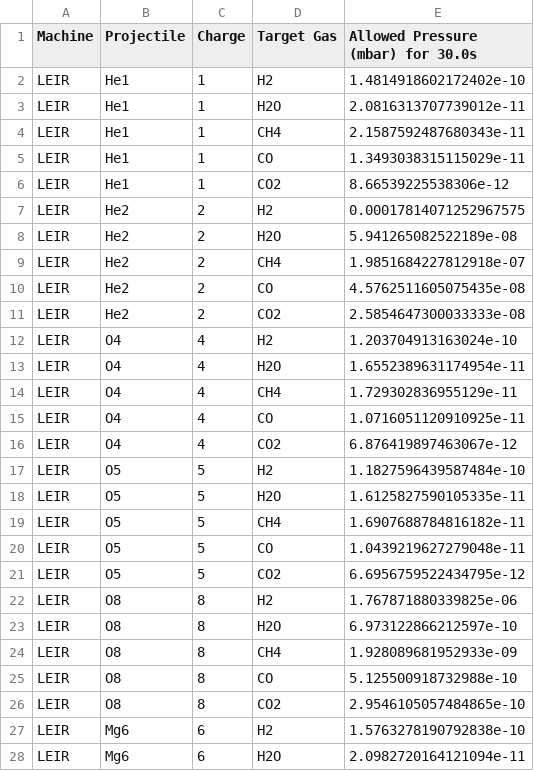
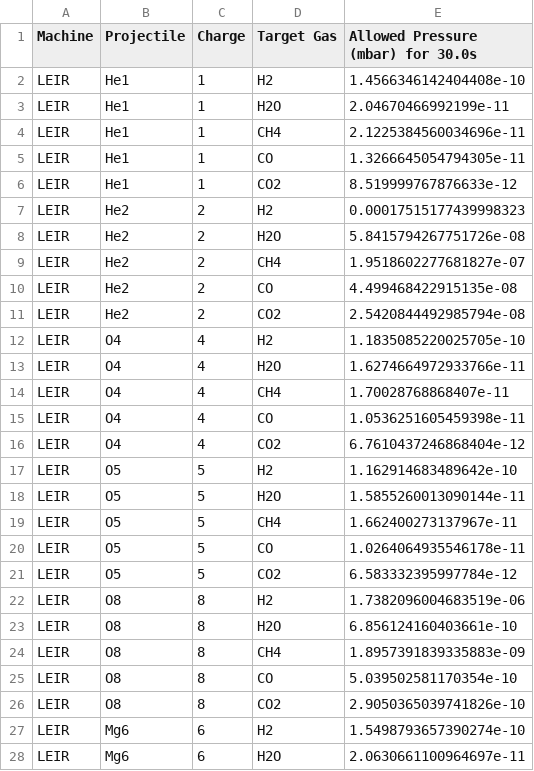
Before and after one commit to ewaagaard/beam_gas_collisions, a CSV file: examples/plots_and_output_partial_pressure/allowed_partial_pressures_30.0s_lifetime.csv, drawn as a sheet; only a part is shown; the diff covers the shown part only.

```diff
--- a/examples/plots_and_output_partial_pressure/allowed_partial_pressures_30.0s_lifetime.csv
+++ b/examples/plots_and_output_partial_pressure/allowed_partial_pressures_30.0s_lifetime.csv
@@ -1,28 +1,28 @@
 Machine,Projectile,Charge,Target Gas,Allowed Pressure (mbar) for 30.0s
-LEIR,He1,1,H2,1.4814918602172402e-10
-LEIR,He1,1,H2O,2.0816313707739012e-11
-LEIR,He1,1,CH4,2.1587592487680343e-11
-LEIR,He1,1,CO,1.3493038315115029e-11
-LEIR,He1,1,CO2,8.66539225538306e-12
-LEIR,He2,2,H2,0.00017814071252967575
-LEIR,He2,2,H2O,5.941265082522189e-08
-LEIR,He2,2,CH4,1.9851684227812918e-07
-LEIR,He2,2,CO,4.5762511605075435e-08
-LEIR,He2,2,CO2,2.5854647300033333e-08
-LEIR,O4,4,H2,1.203704913163024e-10
-LEIR,O4,4,H2O,1.6552389631174954e-11
-LEIR,O4,4,CH4,1.729302836955129e-11
-LEIR,O4,4,CO,1.0716051120910925e-11
-LEIR,O4,4,CO2,6.876419897463067e-12
-LEIR,O5,5,H2,1.1827596439587484e-10
-LEIR,O5,5,H2O,1.6125827590105335e-11
-LEIR,O5,5,CH4,1.6907688784816182e-11
-LEIR,O5,5,CO,1.0439219627279048e-11
-LEIR,O5,5,CO2,6.6956759522434795e-12
-LEIR,O8,8,H2,1.767871880339825e-06
-LEIR,O8,8,H2O,6.973122866212597e-10
-LEIR,O8,8,CH4,1.928089681952933e-09
-LEIR,O8,8,CO,5.125500918732988e-10
-LEIR,O8,8,CO2,2.9546105057484865e-10
-LEIR,Mg6,6,H2,1.5763278190792838e-10
-LEIR,Mg6,6,H2O,2.0982720164121094e-11
+LEIR,He1,1,H2,1.4566346142404408e-10
+LEIR,He1,1,H2O,2.04670466992199e-11
+LEIR,He1,1,CH4,2.1225384560034696e-11
+LEIR,He1,1,CO,1.3266645054794305e-11
+LEIR,He1,1,CO2,8.519999767876633e-12
+LEIR,He2,2,H2,0.00017515177439998323
+LEIR,He2,2,H2O,5.8415794267751726e-08
+LEIR,He2,2,CH4,1.9518602277681827e-07
+LEIR,He2,2,CO,4.499468422915135e-08
+LEIR,He2,2,CO2,2.5420844492985794e-08
+LEIR,O4,4,H2,1.1835085220025705e-10
+LEIR,O4,4,H2O,1.6274664972933766e-11
+LEIR,O4,4,CH4,1.70028768868407e-11
+LEIR,O4,4,CO,1.0536251605459398e-11
+LEIR,O4,4,CO2,6.7610437246868404e-12
+LEIR,O5,5,H2,1.162914683489642e-10
+LEIR,O5,5,H2O,1.5855260013090144e-11
+LEIR,O5,5,CH4,1.662400273137967e-11
+LEIR,O5,5,CO,1.0264064935546178e-11
+LEIR,O5,5,CO2,6.583332395997784e-12
+LEIR,O8,8,H2,1.7382096004683519e-06
+LEIR,O8,8,H2O,6.856124160403661e-10
+LEIR,O8,8,CH4,1.8957391839335883e-09
+LEIR,O8,8,CO,5.039502581170354e-10
+LEIR,O8,8,CO2,2.9050365039741826e-10
+LEIR,Mg6,6,H2,1.5498793657390274e-10
+LEIR,Mg6,6,H2O,2.0630661100964697e-11
```
Also changed, not shown: 168 edited cells elsewhere in this file, examples/plots_and_output_partial_pressure/LEIR_partial_pressure_table_30.0s.csv, examples/plots_and_output_partial_pressure/PS_partial_pressure_table_30.0s.csv, 5 other files.
